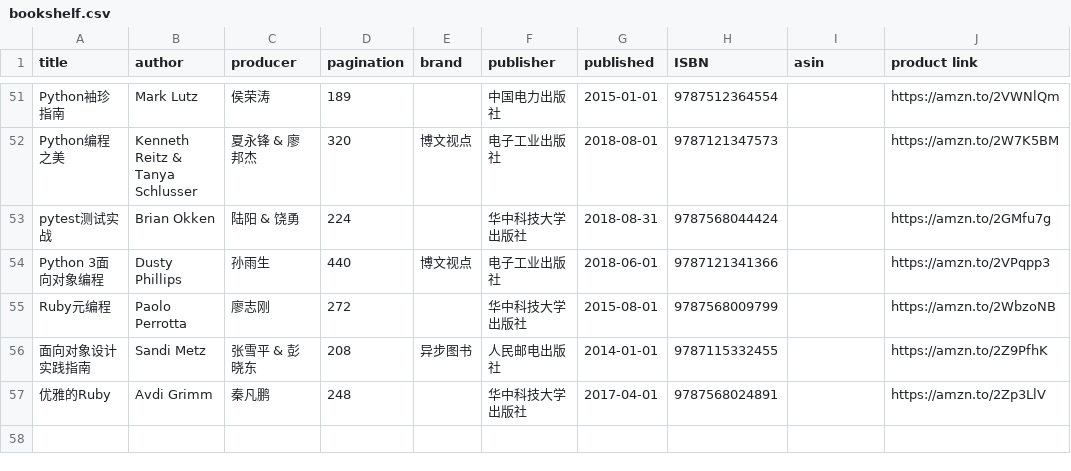
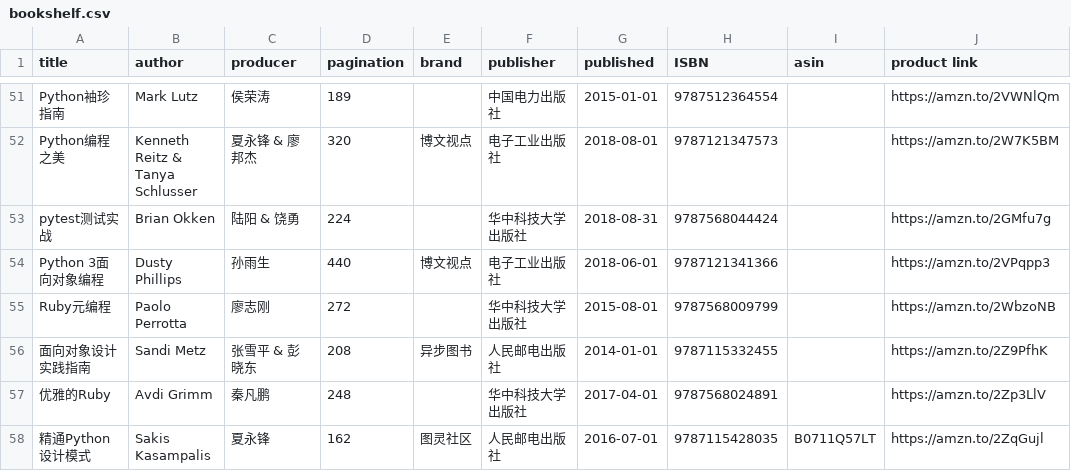
Before and after one commit to brave1984/brave1984.github.io, a CSV file: _data/bookshelf.csv, drawn as a sheet; only a part is shown, gaps mark what is left out.

Commit message:
精通Python设计模式

```diff
--- a/_data/bookshelf.csv
+++ b/_data/bookshelf.csv
@@ -57 +57,2 @@ Ruby元编程,Paolo Perrotta,廖志刚,272,,华中科技大学出版社,2015-08-
 优雅的Ruby,Avdi Grimm,秦凡鹏,248,,华中科技大学出版社,2017-04-01,9787568024891,,https://amzn.to/2Zp3LlV
+精通Python设计模式,Sakis Kasampalis,夏永锋,162,图灵社区,人民邮电出版社,2016-07-01,9787115428035,B0711Q57LT,https://amzn.to/2ZqGujl
```
Also changed, not shown: 2 other files.
